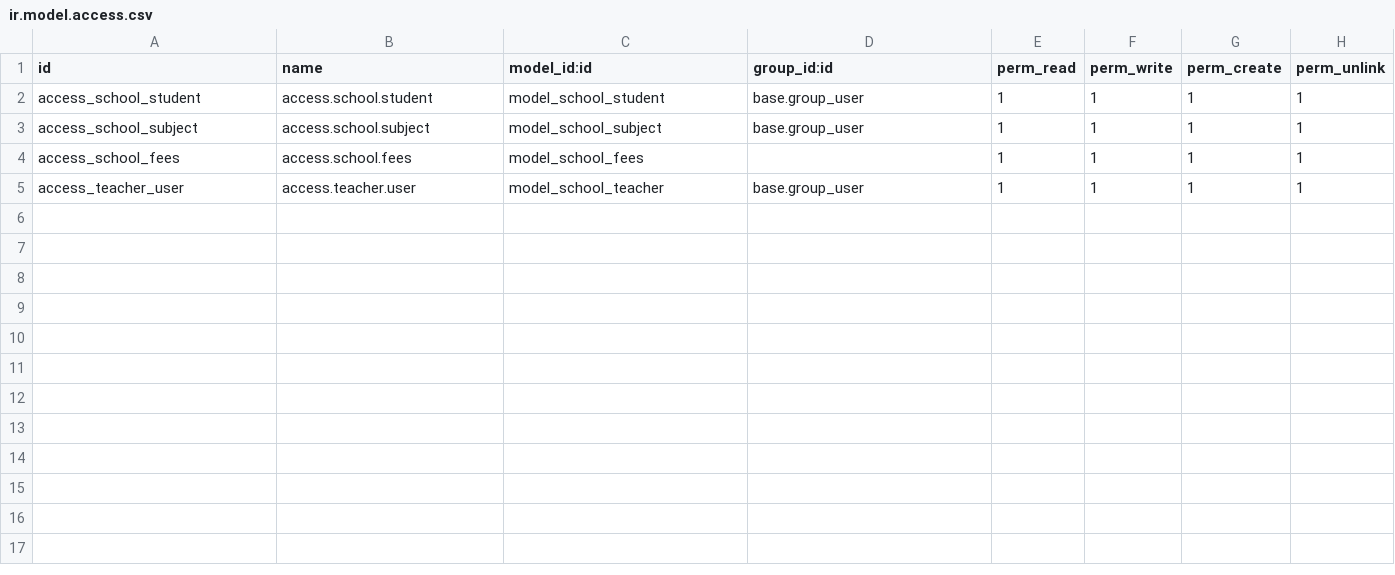
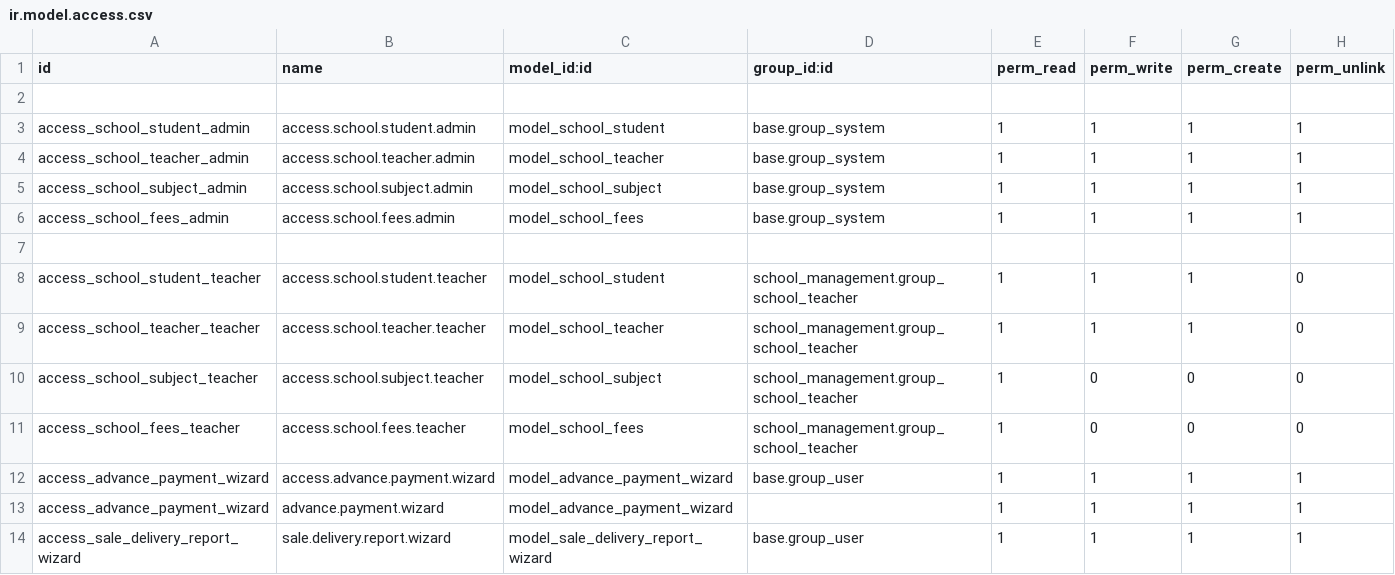
Before and after one commit to bhadjahetvi/odoo_19_training_27_april, a CSV file: school_management/security/ir.model.access.csv, drawn as a sheet.

Commit message:
Added advance payment wizard, reports and website inquiry module

```diff
--- a/school_management/security/ir.model.access.csv
+++ b/school_management/security/ir.model.access.csv
@@ -1,5 +1,14 @@
 id,name,model_id:id,group_id:id,perm_read,perm_write,perm_create,perm_unlink
-access_school_student,access.school.student,model_school_student,base.group_user,1,1,1,1
-access_school_subject,access.school.subject,model_school_subject,base.group_user,1,1,1,1
-access_school_fees,access.school.fees,model_school_fees,,1,1,1,1
-access_teacher_user,access.teacher.user,model_school_teacher,base.group_user,1,1,1,1
+
+access_school_student_admin,access.school.student.admin,model_school_student,base.group_system,1,1,1,1
+access_school_teacher_admin,access.school.teacher.admin,model_school_teacher,base.group_system,1,1,1,1
+access_school_subject_admin,access.school.subject.admin,model_school_subject,base.group_system,1,1,1,1
+access_school_fees_admin,access.school.fees.admin,model_school_fees,base.group_system,1,1,1,1
+
+access_school_student_teacher,access.school.student.teacher,model_school_student,school_management.group_school_teacher,1,1,1,0
+access_school_teacher_teacher,access.school.teacher.teacher,model_school_teacher,school_management.group_school_teacher,1,1,1,0
+access_school_subject_teacher,access.school.subject.teacher,model_school_subject,school_management.group_school_teacher,1,0,0,0
+access_school_fees_teacher,access.school.fees.teacher,model_school_fees,school_management.group_school_teacher,1,0,0,0
+access_advance_payment_wizard,access.advance.payment.wizard,model_advance_payment_wizard,base.group_user,1,1,1,1
+access_advance_payment_wizard,advance.payment.wizard,model_advance_payment_wizard,,1,1,1,1
+access_sale_delivery_report_wizard,sale.delivery.report.wizard,model_sale_delivery_report_wizard,base.group_user,1,1,1,1
```
Also changed, not shown: 38 other files.
